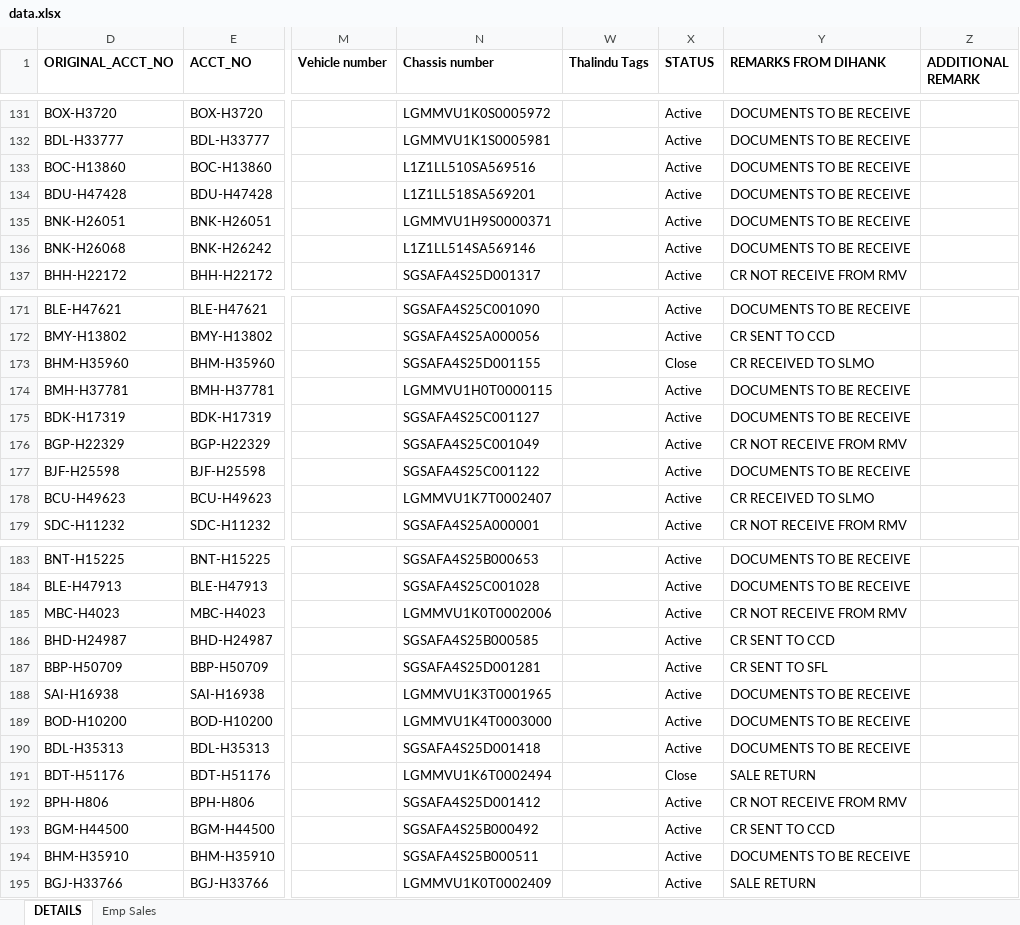
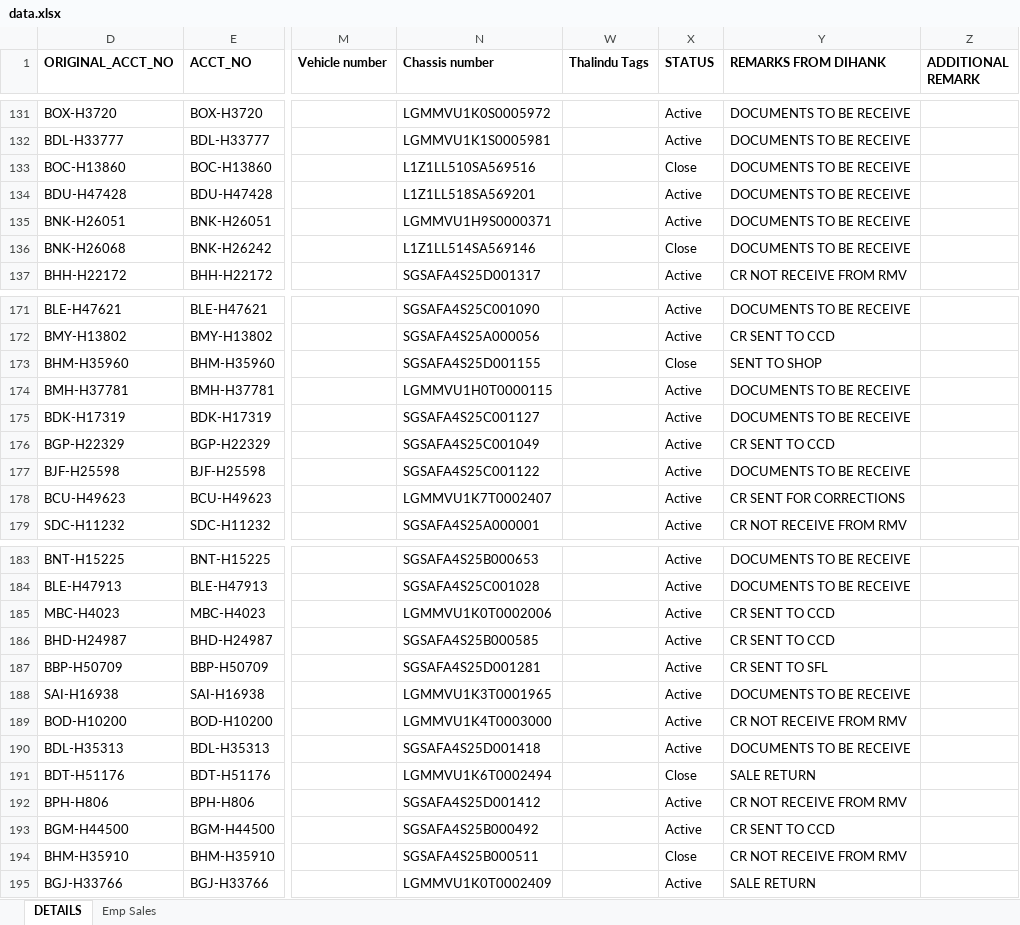
Before and after one commit to dihanK/CR-MONITORING-DASHBOARD---HIRE-PURCHASE-ACTIVE-ACCOUNTS, an Excel workbook: data.xlsx, sheet DETAILS, drawn as a sheet; only a part is shown, gaps mark what is left out; values as stored, in another font and other column widths than the file's, no borders; conditional formats not drawn; the diff covers the shown part only; the diff names each change by its address in the sheet, - before the commit and + after, or states it on an @@ line.

Commit message:
update

```diff
--- a/data.xlsx (sheet DETAILS)
+++ b/data.xlsx (sheet DETAILS)
-X133 (STATUS): Active
+X133 (STATUS): Close
-X136 (STATUS): Active
+X136 (STATUS): Close
-Y173 (REMARKS FROM DIHANK): CR RECEIVED TO SLMO
+Y173 (REMARKS FROM DIHANK): SENT TO SHOP
-Y176 (REMARKS FROM DIHANK): CR NOT RECEIVE FROM RMV
+Y176 (REMARKS FROM DIHANK): CR SENT TO CCD
-Y178 (REMARKS FROM DIHANK): CR RECEIVED TO SLMO
+Y178 (REMARKS FROM DIHANK): CR SENT FOR CORRECTIONS
-Y185 (REMARKS FROM DIHANK): CR NOT RECEIVE FROM RMV
+Y185 (REMARKS FROM DIHANK): CR SENT TO CCD
-Y189 (REMARKS FROM DIHANK): DOCUMENTS TO BE RECEIVE
+Y189 (REMARKS FROM DIHANK): CR NOT RECEIVE FROM RMV
-X194 (STATUS): Active
+X194 (STATUS): Close
-Y194 (REMARKS FROM DIHANK): DOCUMENTS TO BE RECEIVE
+Y194 (REMARKS FROM DIHANK): CR NOT RECEIVE FROM RMV
```
Also changed, not shown: 10 edited cells elsewhere in this sheet.
